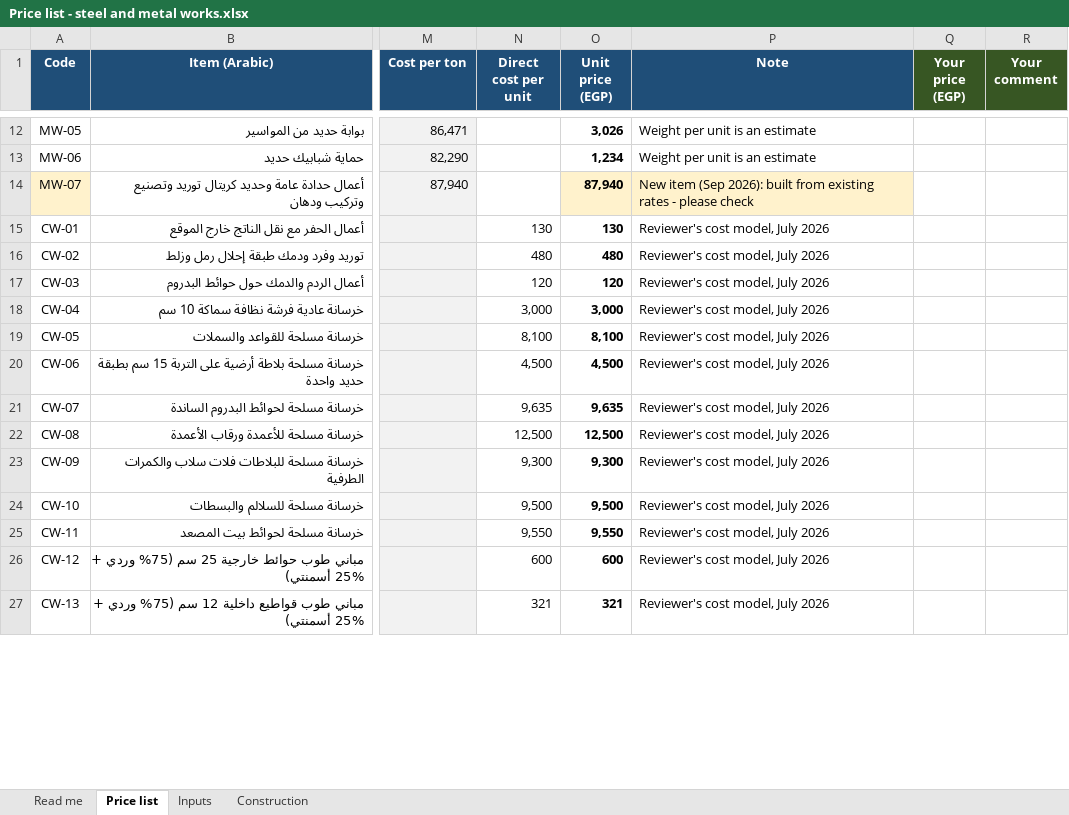
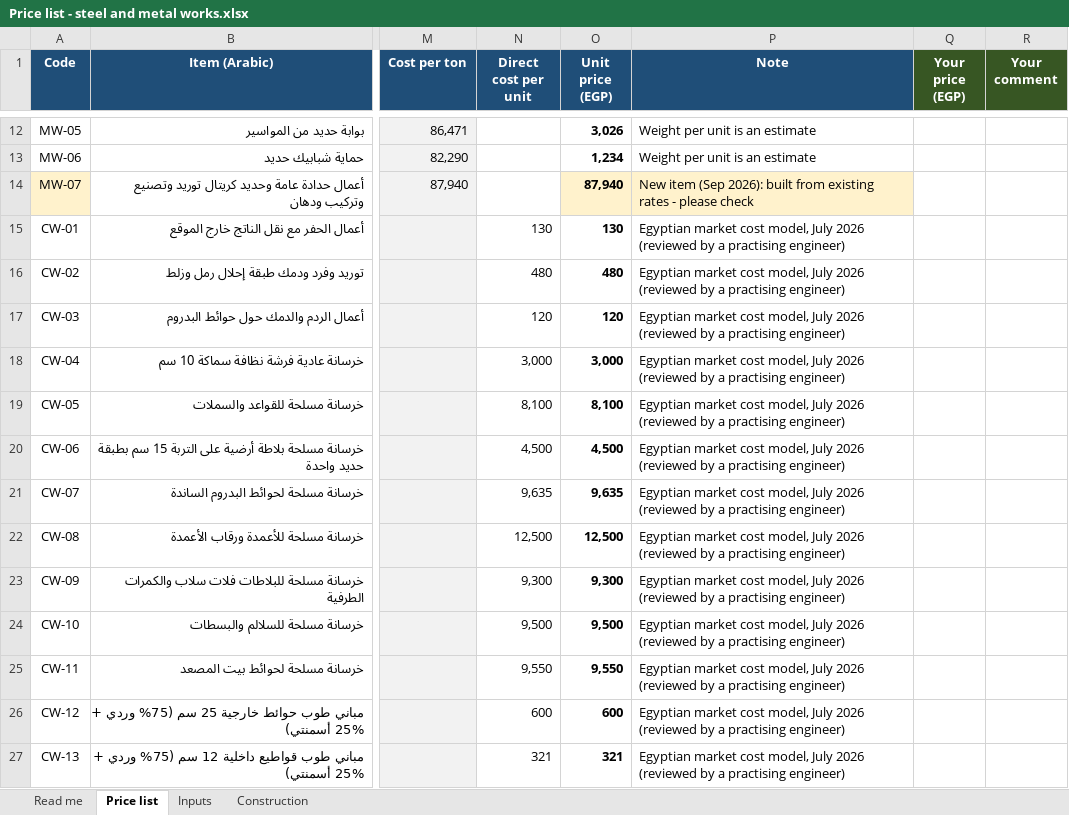
Before and after one commit to MinaNan1/construction-pricer, an Excel workbook: Price list - steel and metal works.xlsx, sheet Price list, drawn as a sheet; only a part is shown, gaps mark what is left out; values as stored, in another font and other column widths than the file's, no borders; the diff covers the shown part only; the diff names each change by its address in the sheet, - before the commit and + after, or states it on an @@ line.

```diff
--- a/Price list - steel and metal works.xlsx (sheet Price list)
+++ b/Price list - steel and metal works.xlsx (sheet Price list)
-P15:P27 (Note): Reviewer's cost model, July 2026
+P15:P27 (Note): Egyptian market cost model, July 2026 (reviewed by a practising engineer)
```
Also changed, not shown: 13 edited cells elsewhere in this sheet, sheet Construction, sheet Read me, sheet Inputs, demo bills/Bill 1 - answer key.xlsx, 5 other files.
